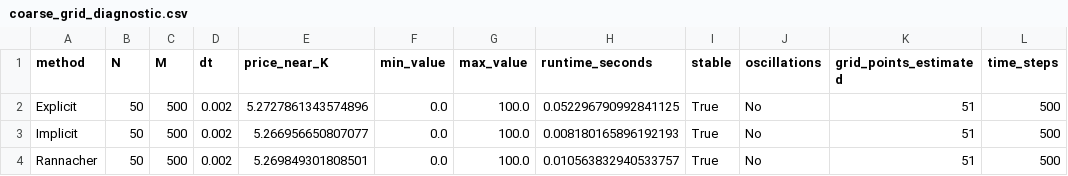
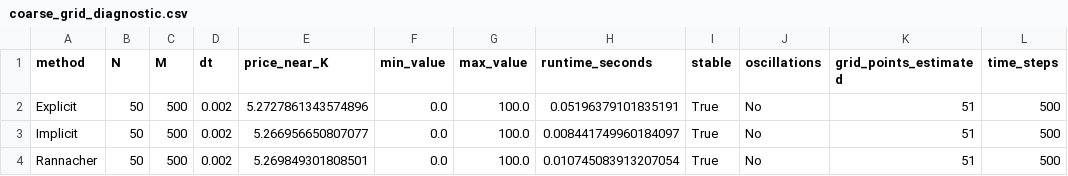
Before and after one commit to mariiaavdokhina/American-Option-Pricing-Numerical-Finite-Diff-Schemes-THESIS-, a CSV file: results/tables/coarse_grid_diagnostic.csv, drawn as a sheet; only a part is shown; the diff names each change by its address in the sheet, - before the commit and + after, or states it on an @@ line.

```diff
--- a/results/tables/coarse_grid_diagnostic.csv
+++ b/results/tables/coarse_grid_diagnostic.csv
-H2 (runtime_seconds): 0.052296790992841125
+H2 (runtime_seconds): 0.05196379101835191
-H3 (runtime_seconds): 0.008180165896192193
+H3 (runtime_seconds): 0.008441749960184097
-H4 (runtime_seconds): 0.010563832940533757
+H4 (runtime_seconds): 0.010745083913207054
```
Also changed, not shown: results/tables/final_method_comparison_quantitative.csv, 53 other files.
